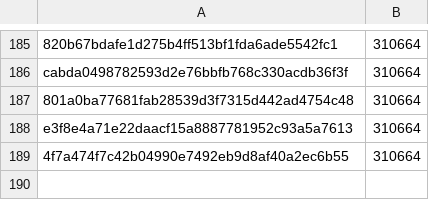
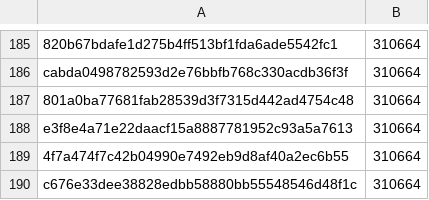
Before and after one commit to pybricks/pybricks-micropython, a CSV file: primehub_h5.csv, drawn as a sheet; only a part is shown, gaps mark what is left out.

Commit message:
primehub_h5: Add c676e33d: 310664 (+0).

```diff
--- a/primehub_h5.csv
+++ b/primehub_h5.csv
@@ -189 +189,2 @@ e3f8e4a71e22daacf15a8887781952c93a5a7613,310664
 4f7a474f7c42b04990e7492eb9d8af40a2ec6b55,310664
+c676e33dee38828edbb58880bb55548546d48f1c,310664
```
